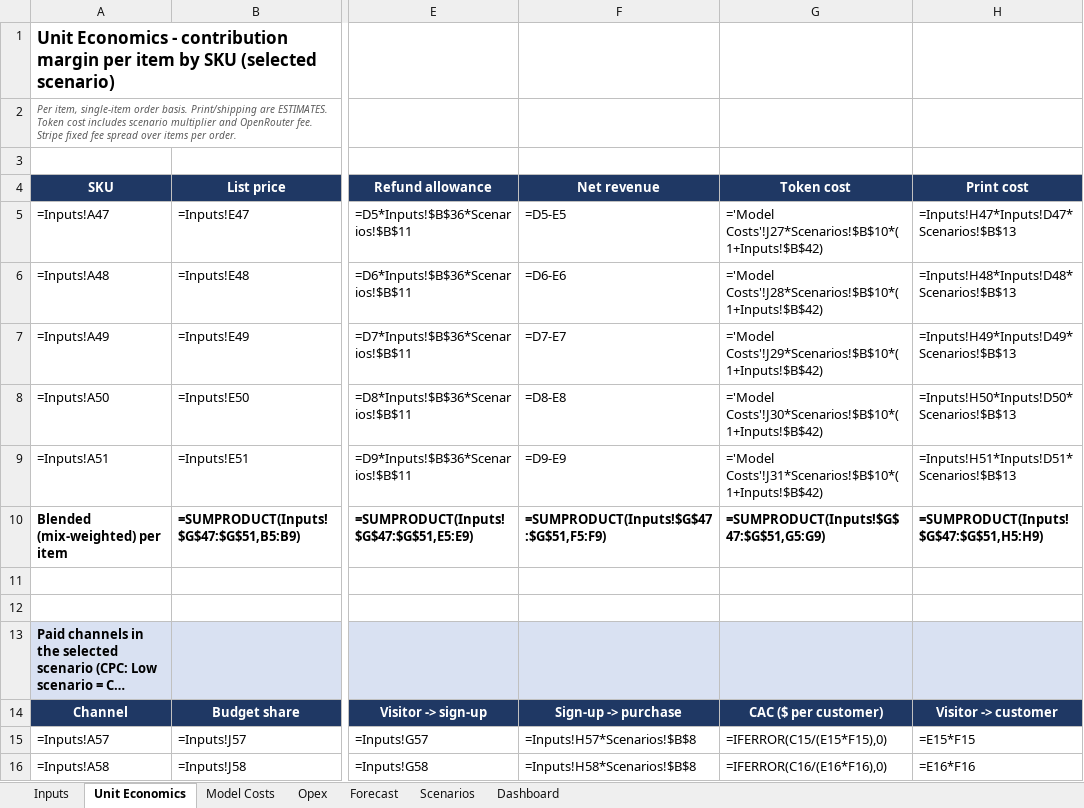
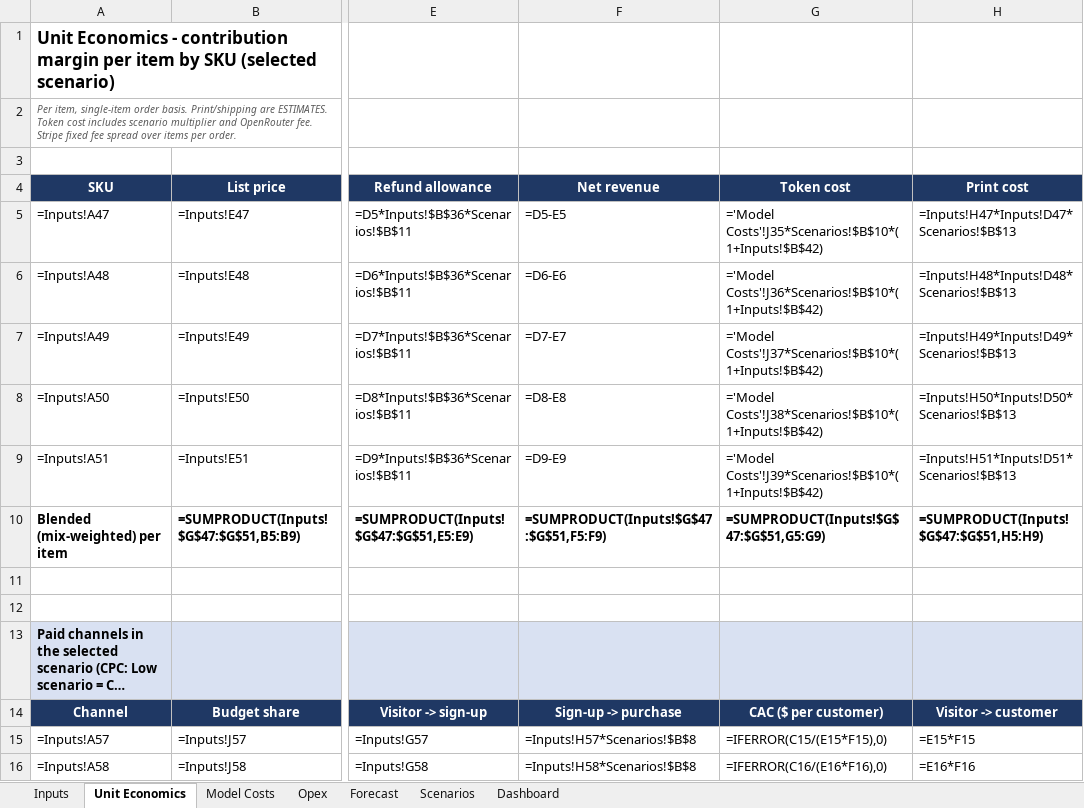
Before and after one commit to cjneale-data/greethub, an Excel workbook: finance/GreetHub_Financial_Model.xlsx, sheet Unit Economics, drawn as a sheet; only a part is shown, gaps mark what is left out; long unchanged cells end in …; values as stored, in another font and other column widths than the file's, no borders; formulas without a stored value are shown as written; the diff names each change by its address in the sheet, - before the commit and + after, or states it on an @@ line.

```diff
--- a/finance/GreetHub_Financial_Model.xlsx (sheet Unit Economics)
+++ b/finance/GreetHub_Financial_Model.xlsx (sheet Unit Economics)
-G5 (Token cost): ='Model Costs'!J27*Scenarios!$B$10*(1+Inputs!$B$42)
+G5 (Token cost): ='Model Costs'!J35*Scenarios!$B$10*(1+Inputs!$B$42)
-G6 (Token cost): ='Model Costs'!J28*Scenarios!$B$10*(1+Inputs!$B$42)
+G6 (Token cost): ='Model Costs'!J36*Scenarios!$B$10*(1+Inputs!$B$42)
-G7 (Token cost): ='Model Costs'!J29*Scenarios!$B$10*(1+Inputs!$B$42)
+G7 (Token cost): ='Model Costs'!J37*Scenarios!$B$10*(1+Inputs!$B$42)
-G8 (Token cost): ='Model Costs'!J30*Scenarios!$B$10*(1+Inputs!$B$42)
+G8 (Token cost): ='Model Costs'!J38*Scenarios!$B$10*(1+Inputs!$B$42)
-G9 (Token cost): ='Model Costs'!J31*Scenarios!$B$10*(1+Inputs!$B$42)
+G9 (Token cost): ='Model Costs'!J39*Scenarios!$B$10*(1+Inputs!$B$42)
```
Also changed, not shown: sheet Model Costs, sheet Forecast, sheet Inputs, 9 other files.
